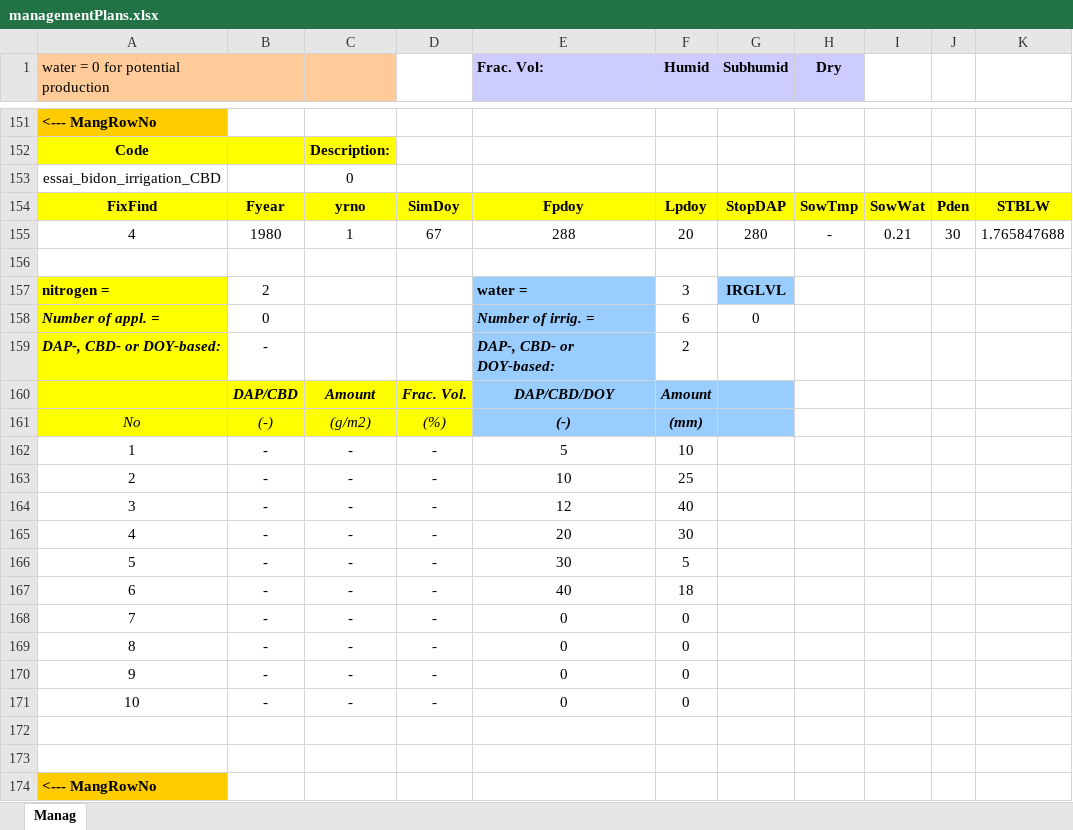
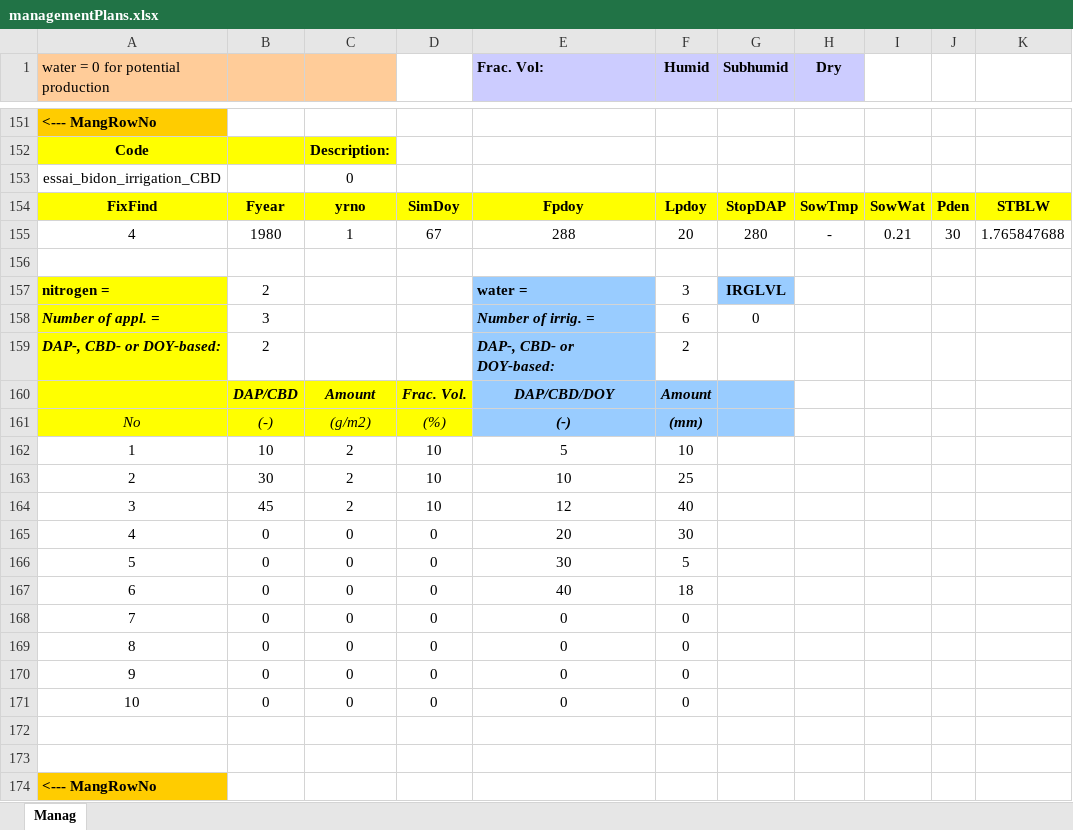
Before and after one commit to mariegosme/SSM.R, an Excel workbook: input/managementPlans.xlsx, sheet Manag, drawn as a sheet; only a part is shown, gaps mark what is left out; values as stored, in another font and other column widths than the file's, no borders; the diff covers the shown part only; the diff names each change by its address in the sheet, - before the commit and + after, or states it on an @@ line.

```diff
--- a/input/managementPlans.xlsx (sheet Manag)
+++ b/input/managementPlans.xlsx (sheet Manag)
-B158: 0
+B158: 3
-B159: -
+B159: 2
-B162: -
+B162: 10
-C162:C164: -
+C162:C164: 2
-D162:D164: -
+D162:D164: 10
-B163: -
+B163: 30
-B164: -
+B164: 45
-B165:B171: -
+B165:B171: 0
-C165:C171: -
+C165:C171: 0
-D165:D171: -
+D165:D171: 0
```
Also changed, not shown: 29 added rows, 6 removed rows and 49 edited cells elsewhere in this sheet, input/SimulationOptions.xlsx, 12 other files.
